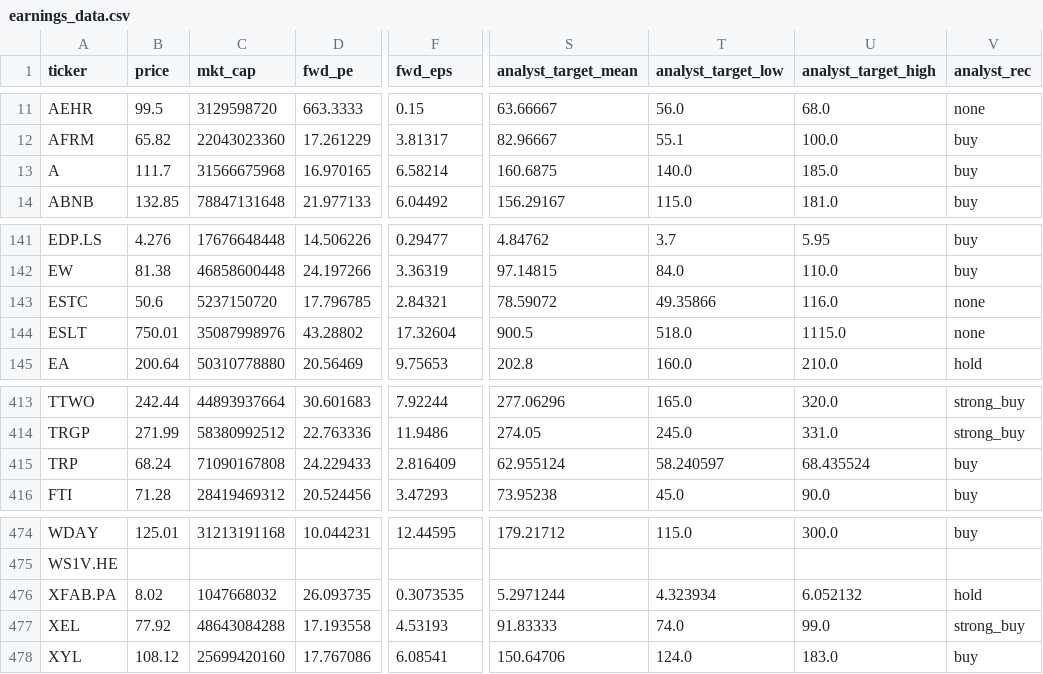
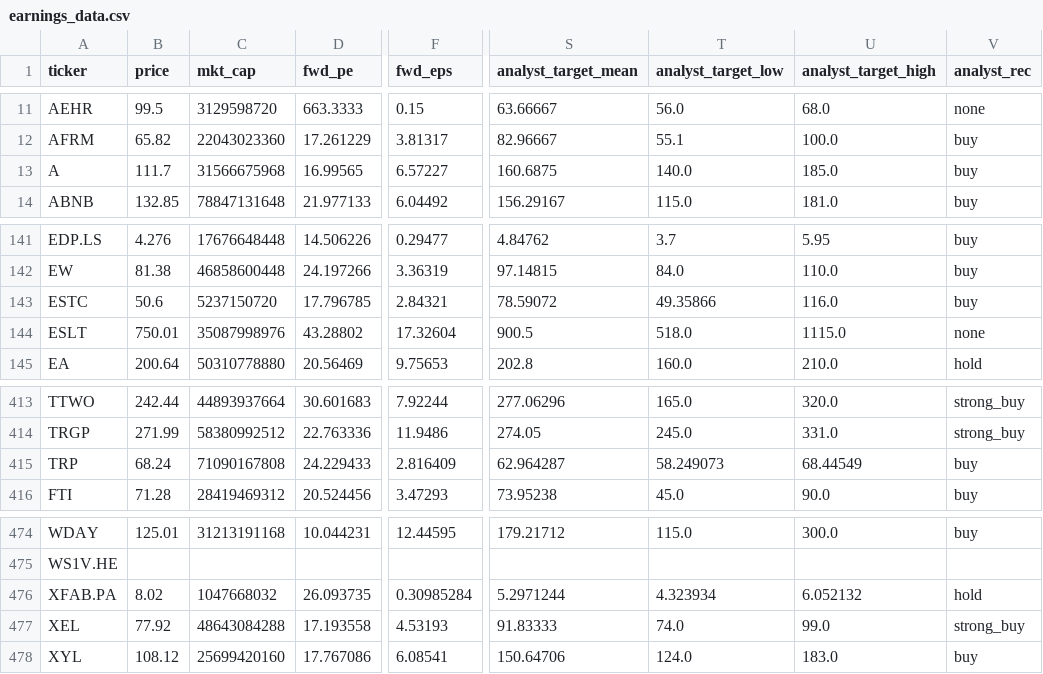
Before and after one commit to saajanpatel-cloud/FutureInvestment, a CSV file: research/watchlists/earnings_data.csv, drawn as a sheet; only a part is shown, gaps mark what is left out; the diff covers the shown part only; the diff names each change by its address in the sheet, - before the commit and + after, or states it on an @@ line.

```diff
--- a/research/watchlists/earnings_data.csv
+++ b/research/watchlists/earnings_data.csv
-D13 (fwd_pe): 16.970165
+D13 (fwd_pe): 16.99565
-F13 (fwd_eps): 6.58214
+F13 (fwd_eps): 6.57227
-V143 (analyst_rec): none
+V143 (analyst_rec): buy
-S415 (analyst_target_mean): 62.955124
+S415 (analyst_target_mean): 62.964287
-T415 (analyst_target_low): 58.240597
+T415 (analyst_target_low): 58.249073
-U415 (analyst_target_high): 68.435524
+U415 (analyst_target_high): 68.44549
-F476 (fwd_eps): 0.3073535
+F476 (fwd_eps): 0.30985284
```
Also changed, not shown: 21 edited cells elsewhere in this file, research/watchlists/company_profile.csv, research/watchlists/dcf_sensitivity.csv, 50 other files.
